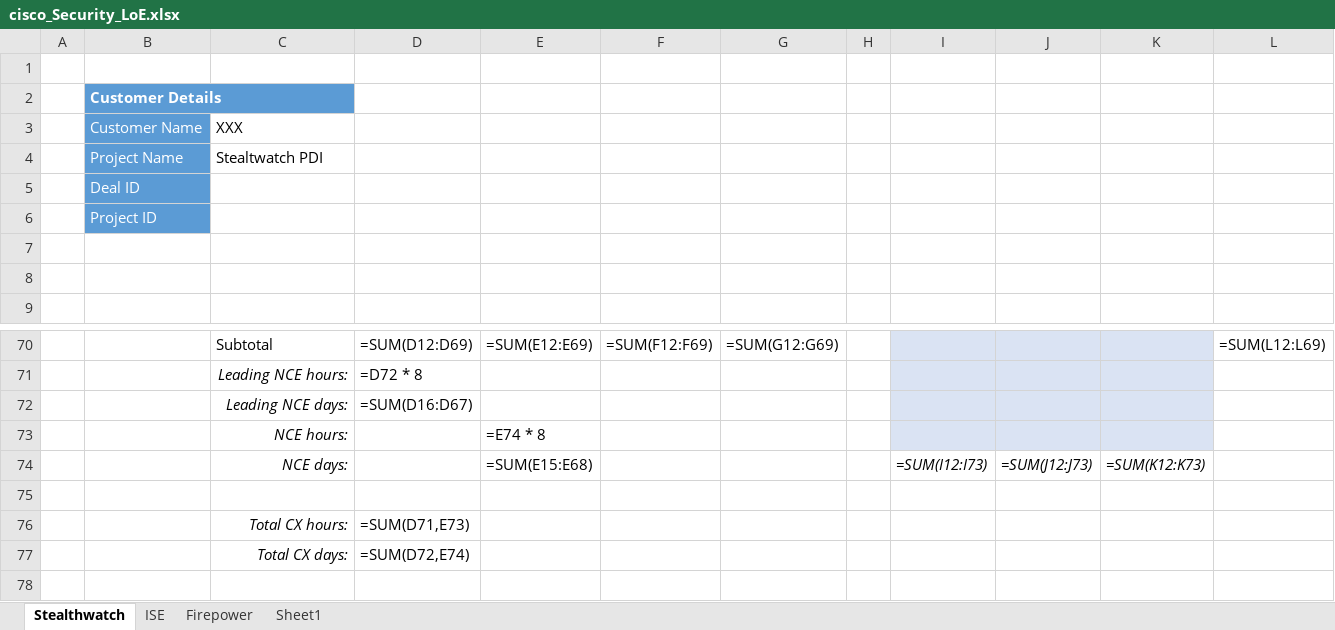
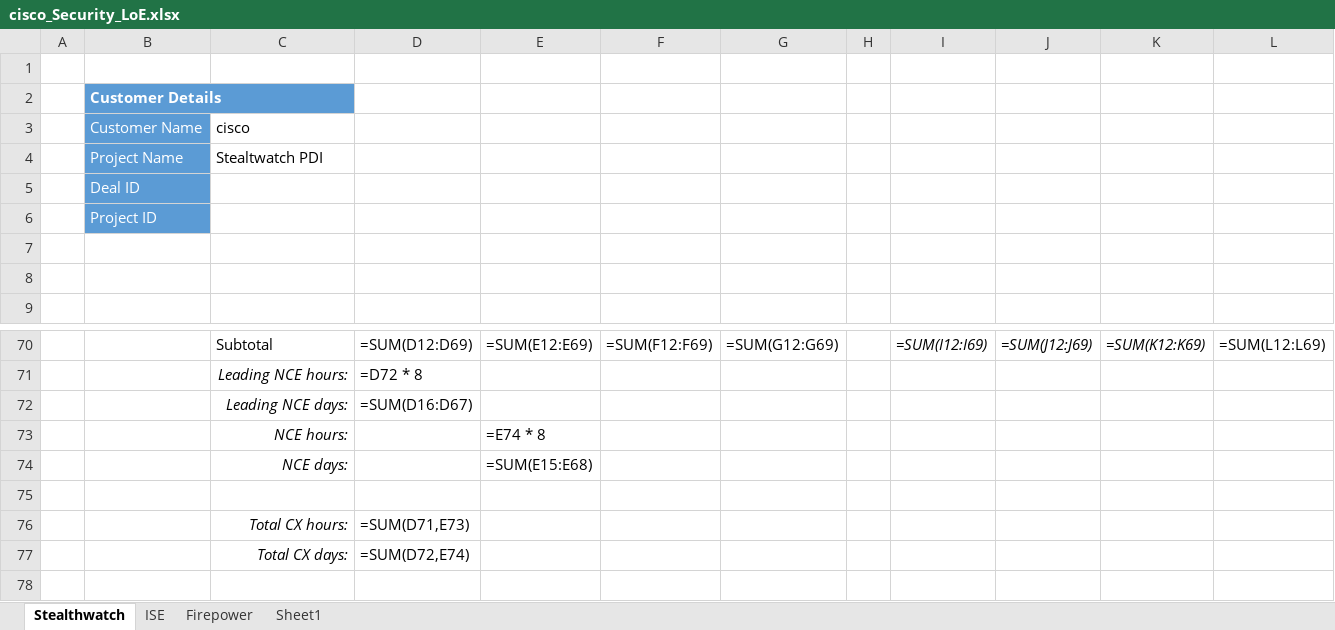
Before and after one commit to seanlopez/SecurityLoEGenerator, an Excel workbook: loesite/output_LoE/cisco_Security_LoE.xlsx, sheet Stealthwatch, drawn as a sheet; only a part is shown, gaps mark what is left out; values as stored, in another font and other column widths than the file's, no borders; formulas without a stored value are shown as written; conditional formats and table styles not drawn; removed rows and columns are numbered as before the commit, all else as after; the diff covers the shown part only; the diff names each change by its address in the sheet, - before the commit and + after, or states it on an @@ line.

```diff
--- a/loesite/output_LoE/cisco_Security_LoE.xlsx (sheet Stealthwatch)
+++ b/loesite/output_LoE/cisco_Security_LoE.xlsx (sheet Stealthwatch)
-C3: XXX
+C3: cisco
-I70: (empty)
+I70: =SUM(I12:I69)
-I70:K73 fill: #DAE3F3
+I70:K73 fill: none
-J70: (empty)
+J70: =SUM(J12:J69)
-K70: (empty)
+K70: =SUM(K12:K69)
-row 74:  |  | NCE days: |  | =SUM(E15:E68) |  |  |  | =SUM(I12:I73) | =SUM(J12:J73) | =SUM(K12:K73)
+row 74:  |  | NCE days: |  | =SUM(E15:E68)
```
Also changed, not shown: 12 added rows, 12 removed rows, 50 edited cells, cell formats and merged cells elsewhere in this sheet, sheet Firepower, loesite/LoETemplate/Security LoE Template v0.2.xlsx, 7 other files.
